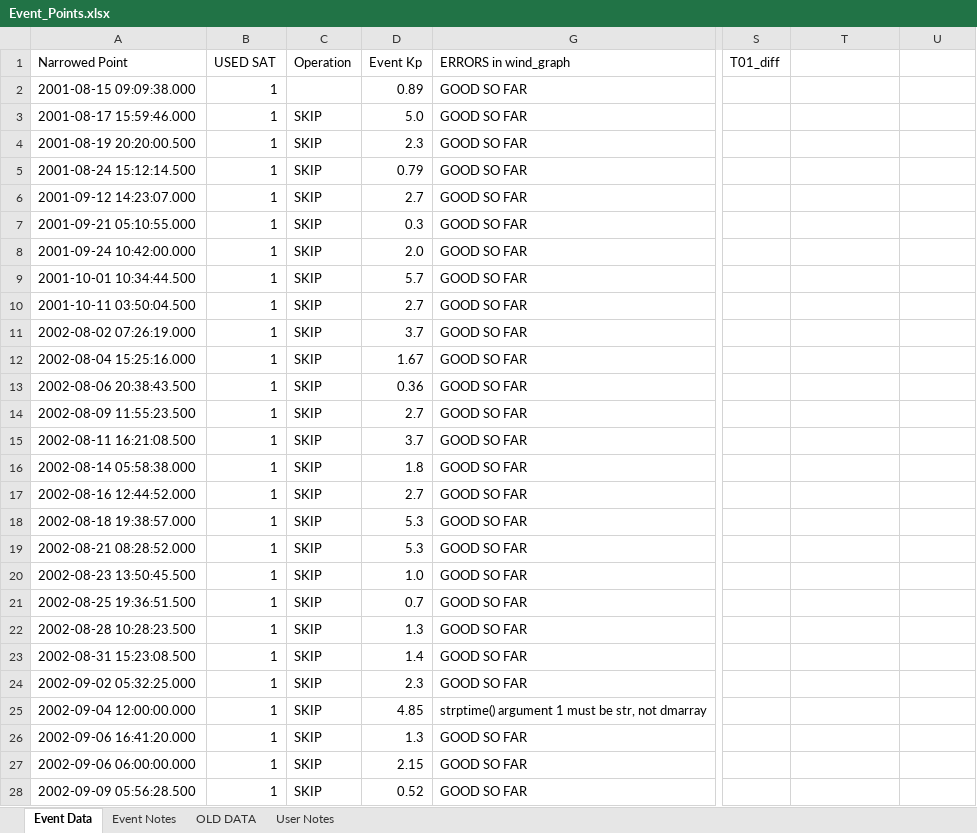
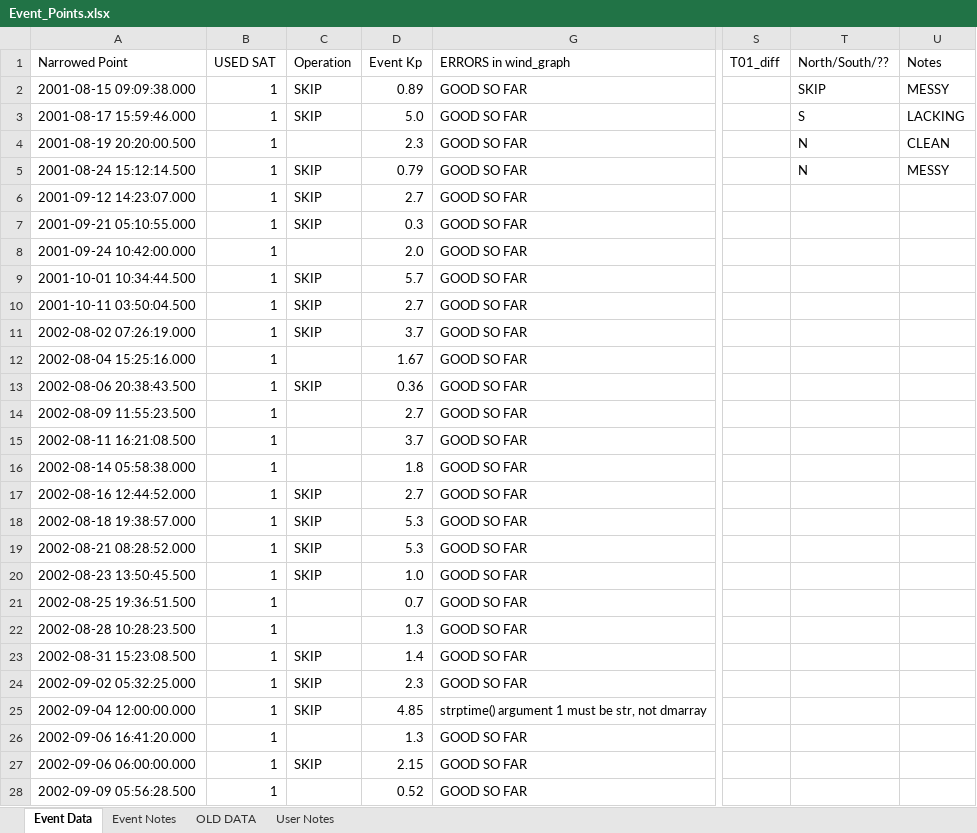
Before and after one commit to spacecataz/tailwagtools, an Excel workbook: Event_Points.xlsx, sheet Event Data, drawn as a sheet; only a part is shown, gaps mark what is left out; values as stored, in another font and other column widths than the file's, no cell formats; the diff covers the shown part only; the diff names each change by its address in the sheet, - before the commit and + after, or states it on an @@ line.

Commit message:
Identifying which events to skip and which events are clean to run!

```diff
--- a/Event_Points.xlsx (sheet Event Data)
+++ b/Event_Points.xlsx (sheet Event Data)
-T1: (empty)
+T1: North/South/??
-U1: (empty)
+U1: Notes
-C2 (Operation): (empty)
+C2 (Operation): SKIP
-T2 (North/South/??): (empty)
+T2 (North/South/??): SKIP
-U2 (Notes): (empty)
+U2 (Notes): MESSY
-T3 (North/South/??): (empty)
+T3 (North/South/??): S
-U3 (Notes): (empty)
+U3 (Notes): LACKING
-C4 (Operation): SKIP
+C4 (Operation): (empty)
-T4:T5 (North/South/??): (empty)
+T4:T5 (North/South/??): N
-U4 (Notes): (empty)
+U4 (Notes): CLEAN
-U5 (Notes): (empty)
+U5 (Notes): MESSY
-C8 (Operation): SKIP
+C8 (Operation): (empty)
-C12 (Operation): SKIP
+C12 (Operation): (empty)
-C14:C16 (Operation): SKIP
+C14:C16 (Operation): (empty)
-C21:C22 (Operation): SKIP
+C21:C22 (Operation): (empty)
-C26 (Operation): SKIP
+C26 (Operation): (empty)
-C28 (Operation): SKIP
+C28 (Operation): (empty)
```
Also changed, not shown: 20 edited cells elsewhere in this sheet, cell formats.
